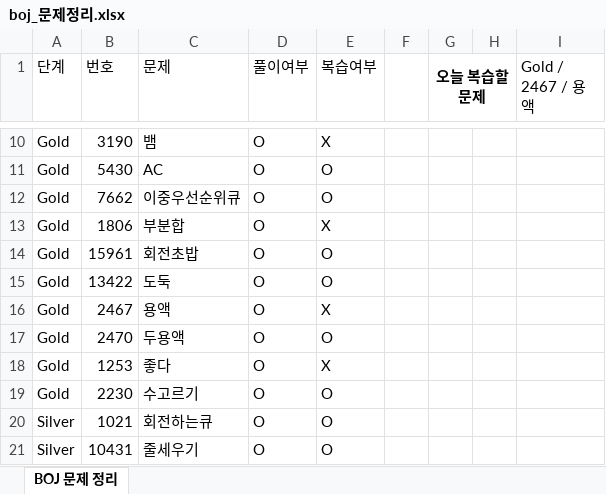
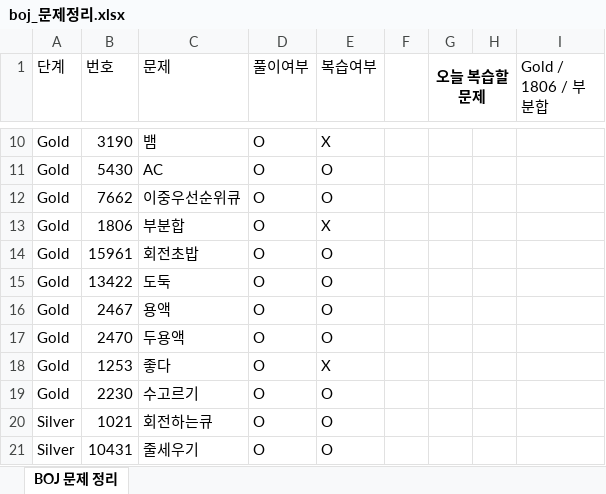
Before and after one commit to Jojep03/Study-Coding-Test, an Excel workbook: BOJ/boj_문제정리.xlsx, sheet BOJ 문제 정리, drawn as a sheet; only a part is shown, gaps mark what is left out; values as stored, in another font and other column widths than the file's, no borders; the diff names each change by its address in the sheet, - before the commit and + after, or states it on an @@ line.

```diff
--- a/BOJ/boj_문제정리.xlsx (sheet BOJ 문제 정리)
+++ b/BOJ/boj_문제정리.xlsx (sheet BOJ 문제 정리)
-I1: Gold / 2467 / 용액
+I1: Gold / 1806 / 부분합
-E16 (복습여부): X
+E16 (복습여부): O
```
Also changed, not shown: 1 other file.
